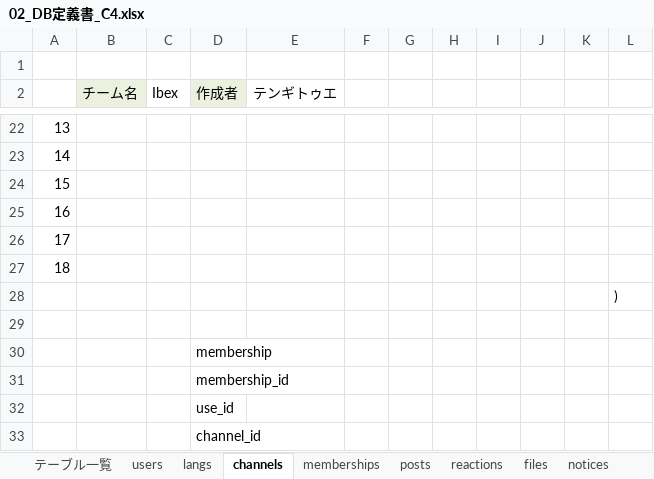
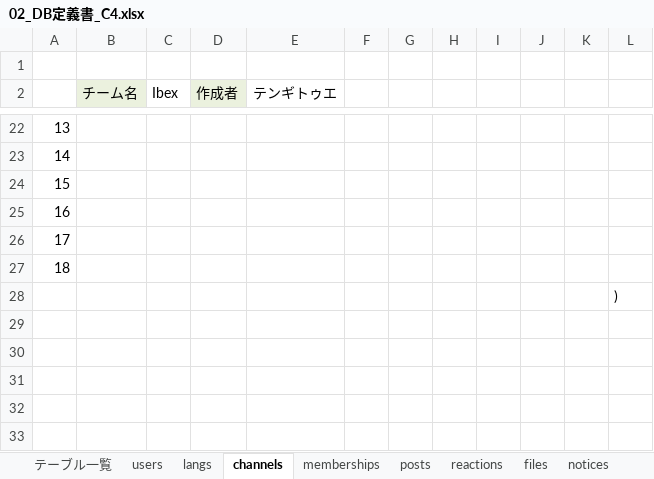
Before and after one commit to plusdojo2024/C4, an Excel workbook: doc/DB設計書/02_DB定義書_C4.xlsx, sheet channels, drawn as a sheet; only a part is shown, gaps mark what is left out; values as stored, in another font and other column widths than the file's, no borders; the diff names each change by its address in the sheet, - before the commit and + after, or states it on an @@ line.

```diff
--- a/doc/DB設計書/02_DB定義書_C4.xlsx (sheet channels)
+++ b/doc/DB設計書/02_DB定義書_C4.xlsx (sheet channels)
-row 29: (empty)
-row 30:  |  |  | membership
-row 31:  |  |  | membership_id
-row 32:  |  |  | use_id
-row 33:  |  |  | channel_id
```
Also changed, not shown: sheet posts, sheet conversations, sheet notices, sheet users, sheet memberships.
